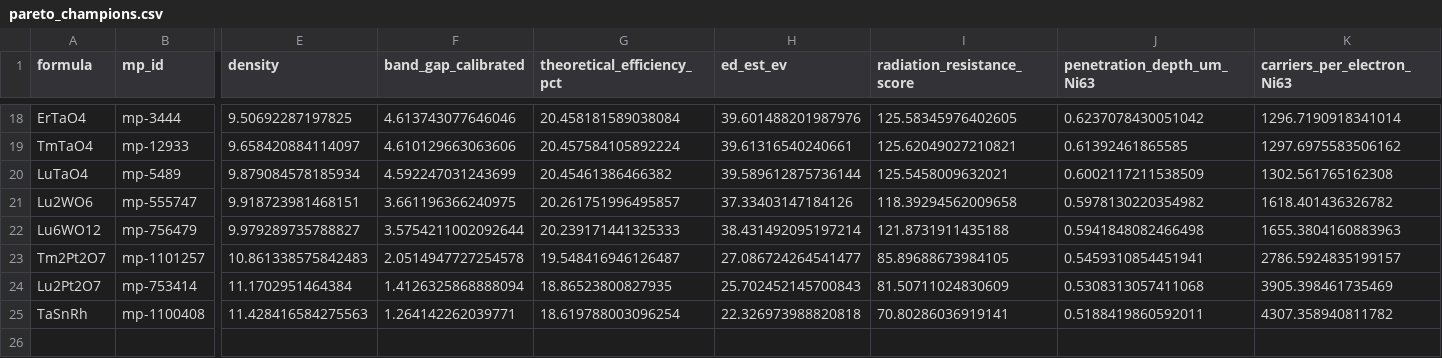
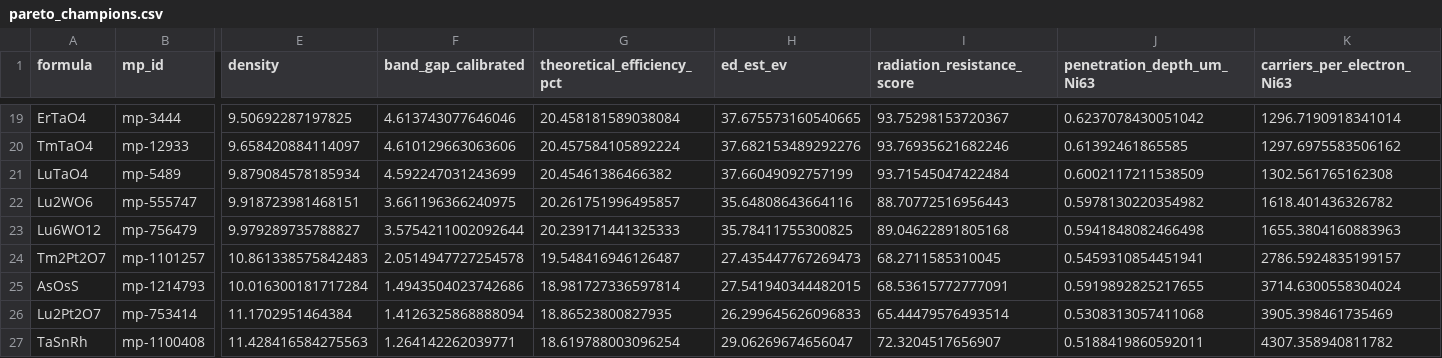
Before and after one commit to shashkovrv/betavolt-screening, a CSV file: reports/figures/pareto_champions.csv, drawn as a sheet; only a part is shown, gaps mark what is left out; addresses are those after the commit; rows hold the shown columns only; the diff covers the shown part only; the diff names each change by its address in the sheet, - before the commit and + after, or states it on an @@ line.

Commit message:
refactor(physics): integrate cohesive energy into radiation resistance model and update 3D Pareto database

```diff
--- a/reports/figures/pareto_champions.csv
+++ b/reports/figures/pareto_champions.csv
-H19 (ed_est_ev): 39.601488201987976
+H19 (ed_est_ev): 37.675573160540665
-I19 (radiation_resistance_score): 125.58345976402605
+I19 (radiation_resistance_score): 93.75298153720367
-H20 (ed_est_ev): 39.61316540240661
+H20 (ed_est_ev): 37.682153489292276
-I20 (radiation_resistance_score): 125.62049027210821
+I20 (radiation_resistance_score): 93.76935621682246
-H21 (ed_est_ev): 39.589612875736144
+H21 (ed_est_ev): 37.66049092757199
-I21 (radiation_resistance_score): 125.5458009632021
+I21 (radiation_resistance_score): 93.71545047422484
-H22 (ed_est_ev): 37.33403147184126
+H22 (ed_est_ev): 35.64808643664116
-I22 (radiation_resistance_score): 118.39294562009658
+I22 (radiation_resistance_score): 88.70772516956443
-H23 (ed_est_ev): 38.431492095197214
+H23 (ed_est_ev): 35.78411755300825
-I23 (radiation_resistance_score): 121.8731911435188
+I23 (radiation_resistance_score): 89.04622891805168
-H24 (ed_est_ev): 27.086724264541477
+H24 (ed_est_ev): 27.435447767269473
-I24 (radiation_resistance_score): 85.89688673984105
+I24 (radiation_resistance_score): 68.2711585310045
+row 25: AsOsS | mp-1214793 | 10.016300181717284 | 1.4943504023742686 | 18.981727336597814 | 27.541940344482015 | 68.53615772777091 | 0.5919892825217655 | 3714.6300558304024
-H26 (ed_est_ev): 25.702452145700843
+H26 (ed_est_ev): 26.299645626096833
-I26 (radiation_resistance_score): 81.50711024830609
+I26 (radiation_resistance_score): 65.44479576493514
-H27 (ed_est_ev): 22.326973988820818
+H27 (ed_est_ev): 29.06269674656047
-I27 (radiation_resistance_score): 70.80286036919141
+I27 (radiation_resistance_score): 72.3204517656907
```
Also changed, not shown: 4 added rows, 3 removed rows and 26 edited cells elsewhere in this file, 3 other files.
